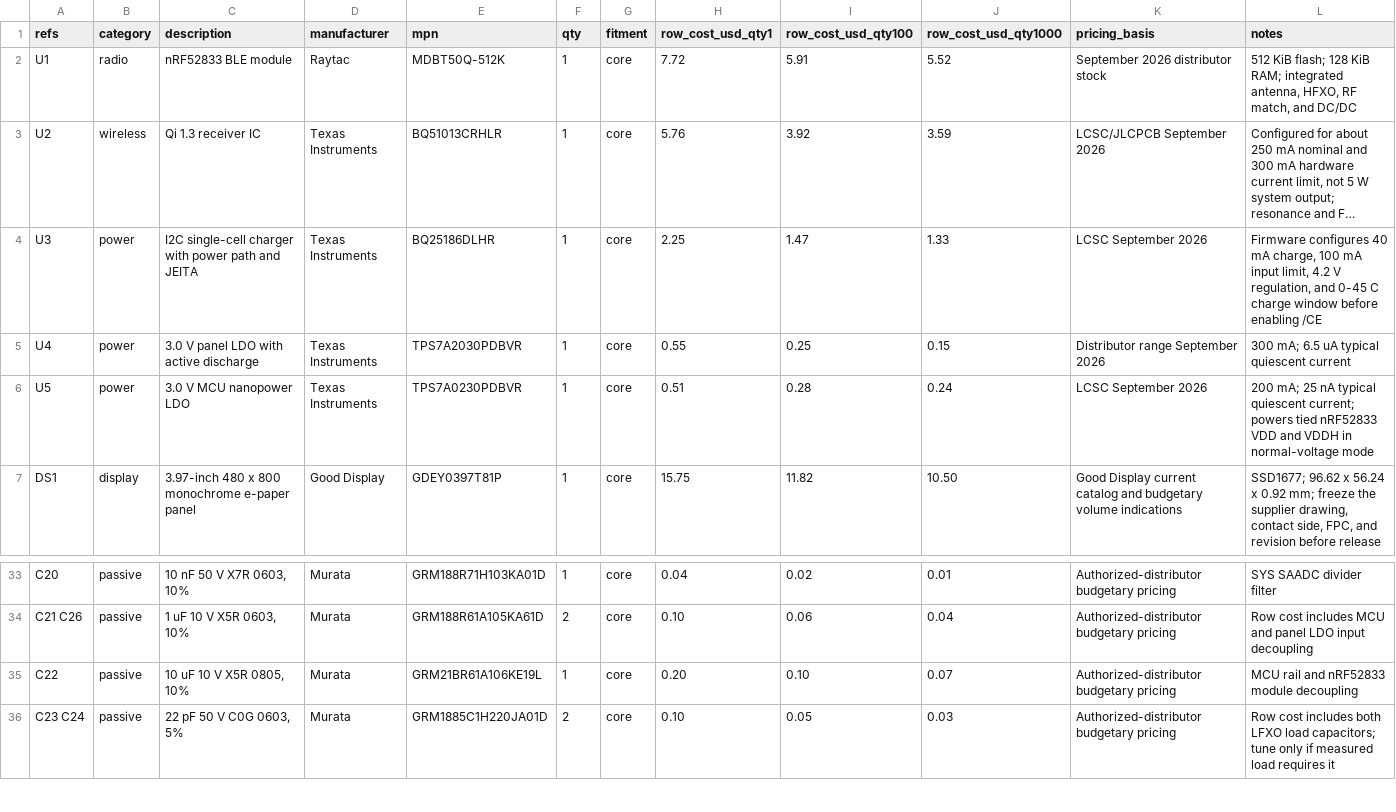
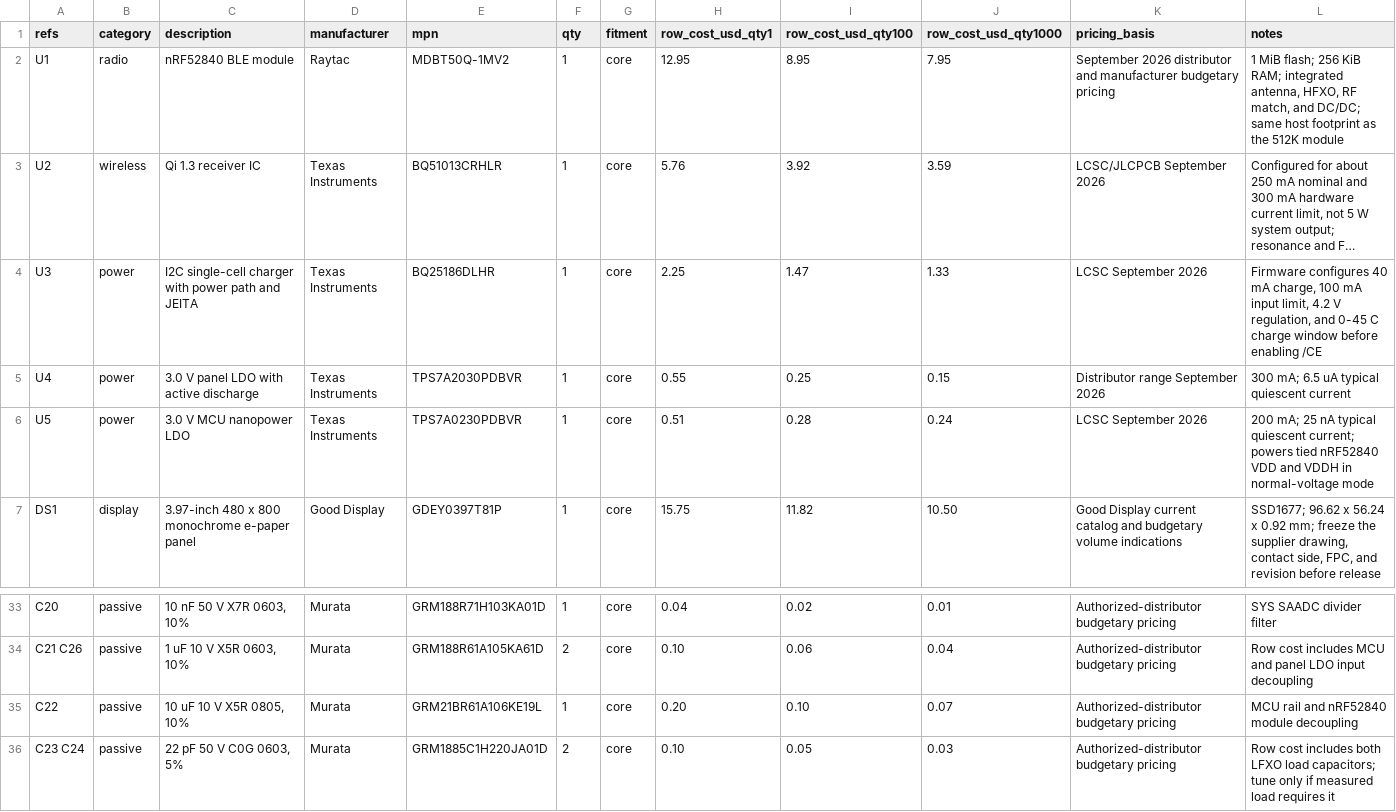
Before and after one commit to imjasonh/playground, a CSV file: docs/inkbot-magsafe-bom.csv, drawn as a sheet; only a part is shown, gaps mark what is left out; long unchanged cells end in …; the diff names each change by its address in the sheet, - before the commit and + after, or states it on an @@ line.

```diff
--- a/docs/inkbot-magsafe-bom.csv
+++ b/docs/inkbot-magsafe-bom.csv
-C2 (description): nRF52833 BLE module
+C2 (description): nRF52840 BLE module
-E2 (mpn): MDBT50Q-512K
+E2 (mpn): MDBT50Q-1MV2
-H2 (row_cost_usd_qty1): 7.72
+H2 (row_cost_usd_qty1): 12.95
-I2 (row_cost_usd_qty100): 5.91
+I2 (row_cost_usd_qty100): 8.95
-J2 (row_cost_usd_qty1000): 5.52
+J2 (row_cost_usd_qty1000): 7.95
-K2 (pricing_basis): …2026 distributor stock
+K2 (pricing_basis): …2026 distributor and manufacturer budgetary pricing
-L2 (notes): 512 KiB flash; 128 KiB RAM; integrated antenna, HFXO, RF match, and DC/DC
+L2 (notes): 1 MiB flash; 256 KiB RAM; integrated antenna, HFXO, RF match, and DC/DC; same host footprint as the 512K module
-L6 (notes): …powers tied nRF52833 VDD and…
+L6 (notes): …powers tied nRF52840 VDD and…
-L35 (notes): MCU rail and nRF52833 module decoupling
+L35 (notes): MCU rail and nRF52840 module decoupling
```
Also changed, not shown: 25 other files.
